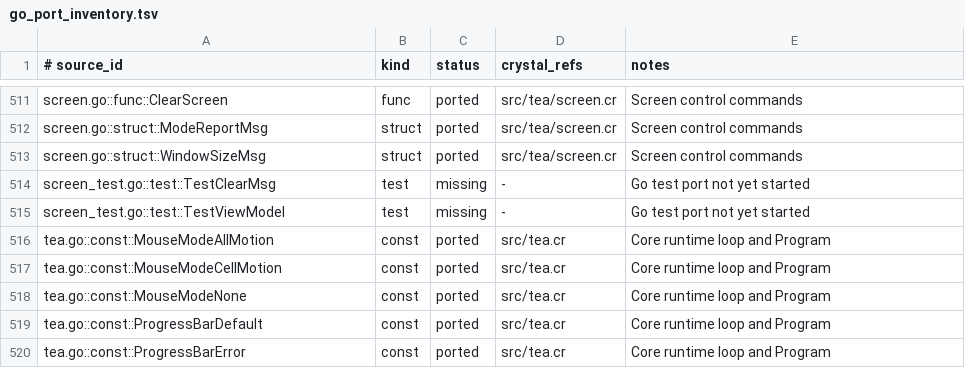
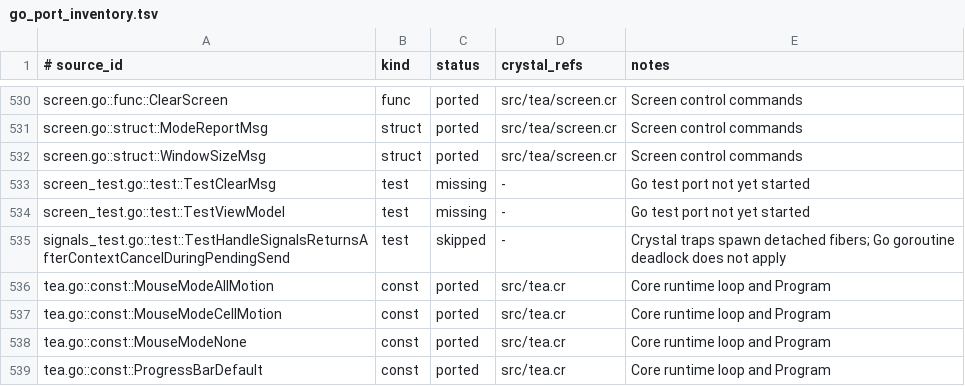
Before and after one commit to dsisnero/bubbletea.cr, a TSV file: plans/inventory/go_port_inventory.tsv, drawn as a sheet; only a part is shown, gaps mark what is left out; the shorter side is filled out with more unchanged rows; the diff covers the shown part only.

Commit message:
port: update vendor/bubbletea to v2.1.0
Bump vendor/bubbletea from v2.0.10 (d5bfd5c) to v2.1.0 (f9df43c). Minor
release: Program Status Protocol (OSC 7501), tty dimension fallback, a
signal-shutdown fix, and documentation corrections.

- Program Status Protocol (41bc626 / #1841): add ProgramStatus,
  ProgramState, ProgramStatusKind, the state/kind constants,
  View#program_status, and OSC 7501 encoding. The renderer reports status
  changes, clears the previous record when the id changes, and deliberately
  leaves done/error reports in place on close. Status is part of view
  equality so identical content with a new status still renders.
  ProgramStatusSupportMsg + Tea.request_program_status_support send the
  support query; replies are recognised from UnknownOscEvent because the
  ultraviolet decoder has no typed event.
- Fallback dimensions (96d69d2 / #1836): COLUMNS/LINES from the program
  environment (or the process environment when no WithEnvironment was
  given), then 80x24 for non-positive tty sizes. Non-tty outputs now keep
  their configured size (0x0 by default) instead of inventing 80x24.
- Signal shutdown (ff51ba4 / #1806): skip delivery once shutdown started.
  Crystal traps already spawn detached fibers, so the Go goroutine deadlock
  is structurally absent; the test is ledgered as skipped with that reason.
- Tests first: spec/program_status_spec.cr (encoding table, renderer
  lifecycle, OSC reply translation) and spec/tty_spec.cr (fallback
  dimensions, non-tty behaviour), 17 examples total.
- Ledgers: +17 port/source API rows, +3 example rows as missing, +5 test
  rows (4 ported, 1 skipped). 613 port items, 573 source items, 40 tests.
- Shard gaps: ansi and ultraviolet both lack OSC 7501, so the types and
  encoder live in src/tea/program_status.cr. Documented in
  shards_issues/ansi.1.md and shards_issues/ultraviolet.1.md for upstream
  tracking.
- Docs: add plans/bubbletea-v2.1.0-update.md and link it from
  plans/parity.md; pin v2.1.0 in README, CLAUDE.md and
  docs/porting-parity.md; record the divergences; add the 2.1.0 changelog
  entry and bump shard.yml.

Upstream: charmbracelet/bubbletea v2.1.0
(f9df43c4f2c021d8740a2628d59cd810a862eb98)

Gates: make format; make lint (18 files, 0 findings); make test (159
examples, 0 failures); make parity-specs (4 examples); make
check-go-{port-inventory,source-parity,test-parity};
scripts/check_{port,source,test}_parity.sh.

```diff
--- a/plans/inventory/go_port_inventory.tsv
+++ b/plans/inventory/go_port_inventory.tsv
@@ -515,2 +534,3 @@ screen_test.go::test::TestClearMsg	test	missing	-	Go test port not yet started
 screen_test.go::test::TestViewModel	test	missing	-	Go test port not yet started
+signals_test.go::test::TestHandleSignalsReturnsAfterContextCancelDuringPendingSend	test	skipped	-	Crystal traps spawn detached fibers; Go goroutine deadlock does not apply
 tea.go::const::MouseModeAllMotion	const	ported	src/tea.cr	Core runtime loop and Program
```
Also changed, not shown: 21 added rows elsewhere in this file, plans/inventory/go_source_parity.tsv, plans/inventory/go_test_parity.tsv, 15 other files.
